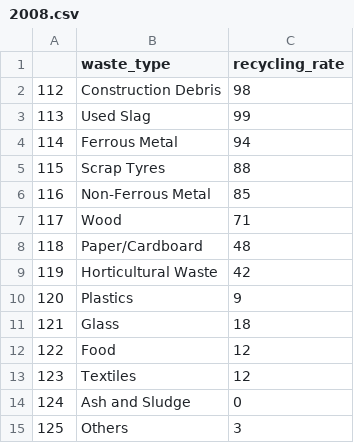
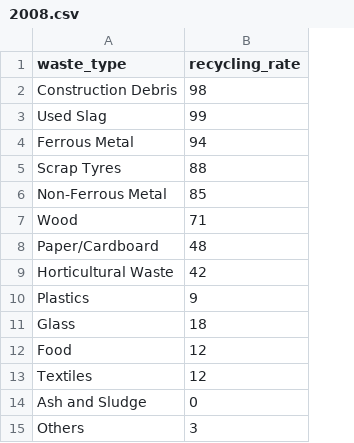
Before and after one commit to 9vek/IN6221-Group-Project, a CSV file: src/data/csv/RecyclingRateByWasteType/2008.csv, drawn as a sheet; the diff names each change by its address in the sheet, - before the commit and + after, or states it on an @@ line.

Commit message:
fix pie chart data

```diff
--- a/src/data/csv/RecyclingRateByWasteType/2008.csv
+++ b/src/data/csv/RecyclingRateByWasteType/2008.csv
-column A, rows 2-15: 112 | 113 | 114 | 115 | 116 | 117 | 118 | 119 | 120 | 121 | 122 | 123 | 124 | 125
```
Also changed, not shown: src/data/csv/RecyclingRateByWasteType/2003.csv, src/data/csv/RecyclingRateByWasteType/2004.csv, 8 other files.
